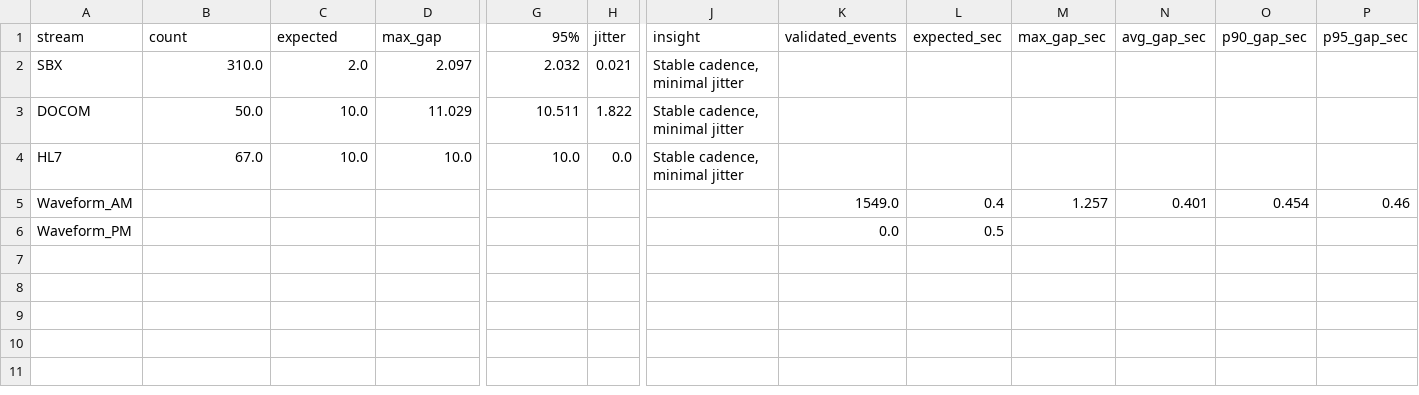
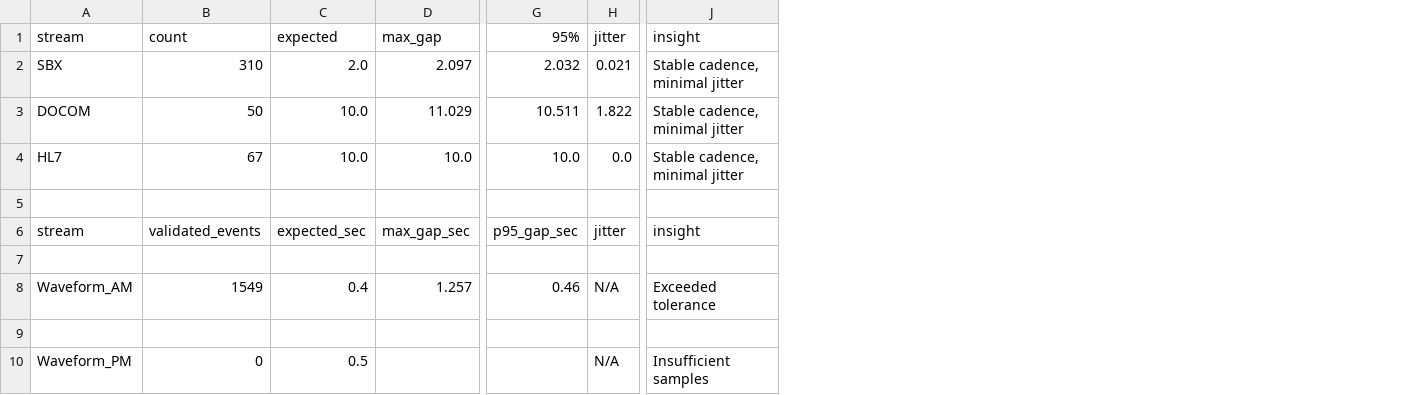
Before and after one commit to srigehc/Darwinlog, a CSV file: frequency_validations.csv, drawn as a sheet; only a part is shown, gaps mark what is left out; removed rows and columns are numbered as before the commit, all else as after; rows hold the shown columns only; the diff names each change by its address in the sheet, - before the commit and + after, or states it on an @@ line.

Commit message:
UPDATED OUTPUT FORMAT TO INCLUDE JITTER AND ADDED JITTER TO FREQUENCY VALIDATION RESULTS. ALSO UPDATED TESTS AND DOCUMENTATION TO REFLECT THESE CHANGES.

```diff
--- a/frequency_validations.csv
+++ b/frequency_validations.csv
-column K, rows 1-6: validated_events |  |  |  | 1549.0 | 0.0
-column L, rows 1-6: expected_sec |  |  |  | 0.4 | 0.5
-column M, rows 1-5: max_gap_sec |  |  |  | 1.257
-column N, rows 1-5: avg_gap_sec |  |  |  | 0.401
-column O, rows 1-5: p90_gap_sec |  |  |  | 0.454
-column P, rows 1-5: p95_gap_sec |  |  |  | 0.46
-B2: 310.0
+B2: 310
-B3: 50.0
+B3: 50
-B4: 67.0
+B4: 67
-row 5: Waveform_AM |  |  |  |  |  |  | 1549.0 | 0.4 | 1.257 | 0.401 | 0.454 | 0.46
+row 5: (empty)
+row 6: stream | validated_events | expected_sec | max_gap_sec | p95_gap_sec | jitter | insight
+row 7: (empty)
+row 8: Waveform_AM | 1549 | 0.4 | 1.257 | 0.46 | N/A | Exceeded tolerance
+row 9: (empty)
-B10: (empty)
+B10: 0
-C10: (empty)
+C10: 0.5
-H10: (empty)
+H10: N/A
-J10: (empty)
+J10: Insufficient samples
```
Also changed, not shown: outputs/frequency_validations.csv, 12 other files.
